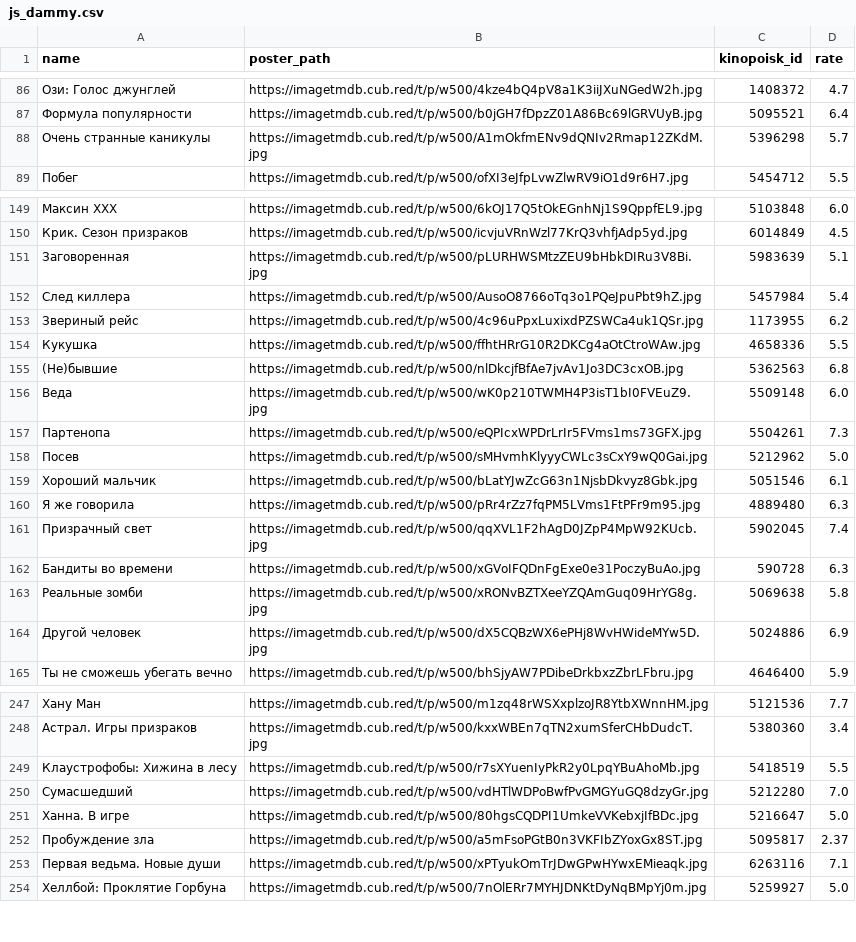
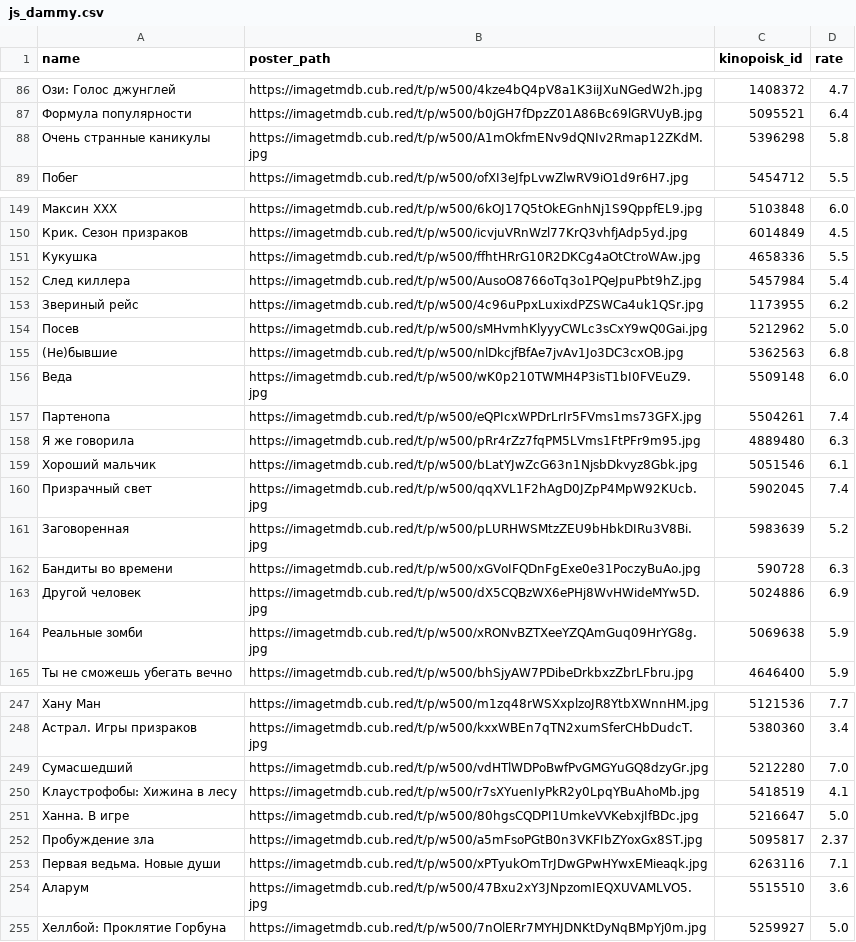
Before and after one commit to obeyadw/obeyadw.github.io, a CSV file: js_dammy.csv, drawn as a sheet; only a part is shown, gaps mark what is left out; the diff covers the shown part only.

```diff
--- a/js_dammy.csv
+++ b/js_dammy.csv
@@ -87,3 +87,3 @@ name,poster_path,kinopoisk_id,rate
 Формула популярности,https://imagetmdb.cub.red/t/p/w500/b0jGH7fDpzZ01A86Bc69lGRVUyB.jpg,5095521,6.4
-Очень странные каникулы,https://imagetmdb.cub.red/t/p/w500/A1mOkfmENv9dQNIv2Rmap12ZKdM.jpg,5396298,5.7
+Очень странные каникулы,https://imagetmdb.cub.red/t/p/w500/A1mOkfmENv9dQNIv2Rmap12ZKdM.jpg,5396298,5.8
 Побег,https://imagetmdb.cub.red/t/p/w500/ofXI3eJfpLvwZlwRV9iO1d9r6H7.jpg,5454712,5.5
@@ -150,16 +150,16 @@ name,poster_path,kinopoisk_id,rate
 Крик. Сезон призраков,https://imagetmdb.cub.red/t/p/w500/icvjuVRnWzl77KrQ3vhfjAdp5yd.jpg,6014849,4.5
-Заговоренная,https://imagetmdb.cub.red/t/p/w500/pLURHWSMtzZEU9bHbkDIRu3V8Bi.jpg,5983639,5.1
+Кукушка,https://imagetmdb.cub.red/t/p/w500/ffhtHRrG10R2DKCg4aOtCtroWAw.jpg,4658336,5.5
 След киллера,https://imagetmdb.cub.red/t/p/w500/AusoO8766oTq3o1PQeJpuPbt9hZ.jpg,5457984,5.4
 Звериный рейс,https://imagetmdb.cub.red/t/p/w500/4c96uPpxLuxixdPZSWCa4uk1QSr.jpg,1173955,6.2
-Кукушка,https://imagetmdb.cub.red/t/p/w500/ffhtHRrG10R2DKCg4aOtCtroWAw.jpg,4658336,5.5
+Посев,https://imagetmdb.cub.red/t/p/w500/sMHvmhKlyyyCWLc3sCxY9wQ0Gai.jpg,5212962,5.0
 (Не)бывшие,https://imagetmdb.cub.red/t/p/w500/nlDkcjfBfAe7jvAv1Jo3DC3cxOB.jpg,5362563,6.8
 Веда,https://imagetmdb.cub.red/t/p/w500/wK0p210TWMH4P3isT1bI0FVEuZ9.jpg,5509148,6.0
-Партенопа,https://imagetmdb.cub.red/t/p/w500/eQPIcxWPDrLrIr5FVms1ms73GFX.jpg,5504261,7.3
-Посев,https://imagetmdb.cub.red/t/p/w500/sMHvmhKlyyyCWLc3sCxY9wQ0Gai.jpg,5212962,5.0
+Партенопа,https://imagetmdb.cub.red/t/p/w500/eQPIcxWPDrLrIr5FVms1ms73GFX.jpg,5504261,7.4
+Я же говорила,https://imagetmdb.cub.red/t/p/w500/pRr4rZz7fqPM5LVms1FtPFr9m95.jpg,4889480,6.3
 Хороший мальчик,https://imagetmdb.cub.red/t/p/w500/bLatYJwZcG63n1NjsbDkvyz8Gbk.jpg,5051546,6.1
-Я же говорила,https://imagetmdb.cub.red/t/p/w500/pRr4rZz7fqPM5LVms1FtPFr9m95.jpg,4889480,6.3
 Призрачный свет,https://imagetmdb.cub.red/t/p/w500/qqXVL1F2hAgD0JZpP4MpW92KUcb.jpg,5902045,7.4
+Заговоренная,https://imagetmdb.cub.red/t/p/w500/pLURHWSMtzZEU9bHbkDIRu3V8Bi.jpg,5983639,5.2
 Бандиты во времени,https://imagetmdb.cub.red/t/p/w500/xGVoIFQDnFgExe0e31PoczyBuAo.jpg,590728,6.3
-Реальные зомби,https://imagetmdb.cub.red/t/p/w500/xRONvBZTXeeYZQAmGuq09HrYG8g.jpg,5069638,5.8
 Другой человек,https://imagetmdb.cub.red/t/p/w500/dX5CQBzWX6ePHj8WvHWideMYw5D.jpg,5024886,6.9
+Реальные зомби,https://imagetmdb.cub.red/t/p/w500/xRONvBZTXeeYZQAmGuq09HrYG8g.jpg,5069638,5.9
 Ты не сможешь убегать вечно,https://imagetmdb.cub.red/t/p/w500/bhSjyAW7PDibeDrkbxzZbrLFbru.jpg,4646400,5.9
@@ -248,4 +248,4 @@ name,poster_path,kinopoisk_id,rate
 Астрал. Игры призраков,https://imagetmdb.cub.red/t/p/w500/kxxWBEn7qTN2xumSferCHbDudcT.jpg,5380360,3.4
-Клаустрофобы: Хижина в лесу,https://imagetmdb.cub.red/t/p/w500/r7sXYuenIyPkR2y0LpqYBuAhoMb.jpg,5418519,5.5
 Сумасшедший,https://imagetmdb.cub.red/t/p/w500/vdHTlWDPoBwfPvGMGYuGQ8dzyGr.jpg,5212280,7.0
+Клаустрофобы: Хижина в лесу,https://imagetmdb.cub.red/t/p/w500/r7sXYuenIyPkR2y0LpqYBuAhoMb.jpg,5418519,4.1
 Ханна. В игре,https://imagetmdb.cub.red/t/p/w500/80hgsCQDPI1UmkeVVKebxjIfBDc.jpg,5216647,5.0
@@ -253,2 +253,3 @@ name,poster_path,kinopoisk_id,rate
 Первая ведьма. Новые души,https://imagetmdb.cub.red/t/p/w500/xPTyukOmTrJDwGPwHYwxEMieaqk.jpg,6263116,7.1
+Аларум,https://imagetmdb.cub.red/t/p/w500/47Bxu2xY3JNpzomIEQXUVAMLVO5.jpg,5515510,3.6
 Хеллбой: Проклятие Горбуна,https://imagetmdb.cub.red/t/p/w500/7nOlERr7MYHJDNKtDyNqBMpYj0m.jpg,5259927,5.0
```
Also changed, not shown: 8 added rows, 9 removed rows, 28 moved rows and 9 edited cells elsewhere in this file.
